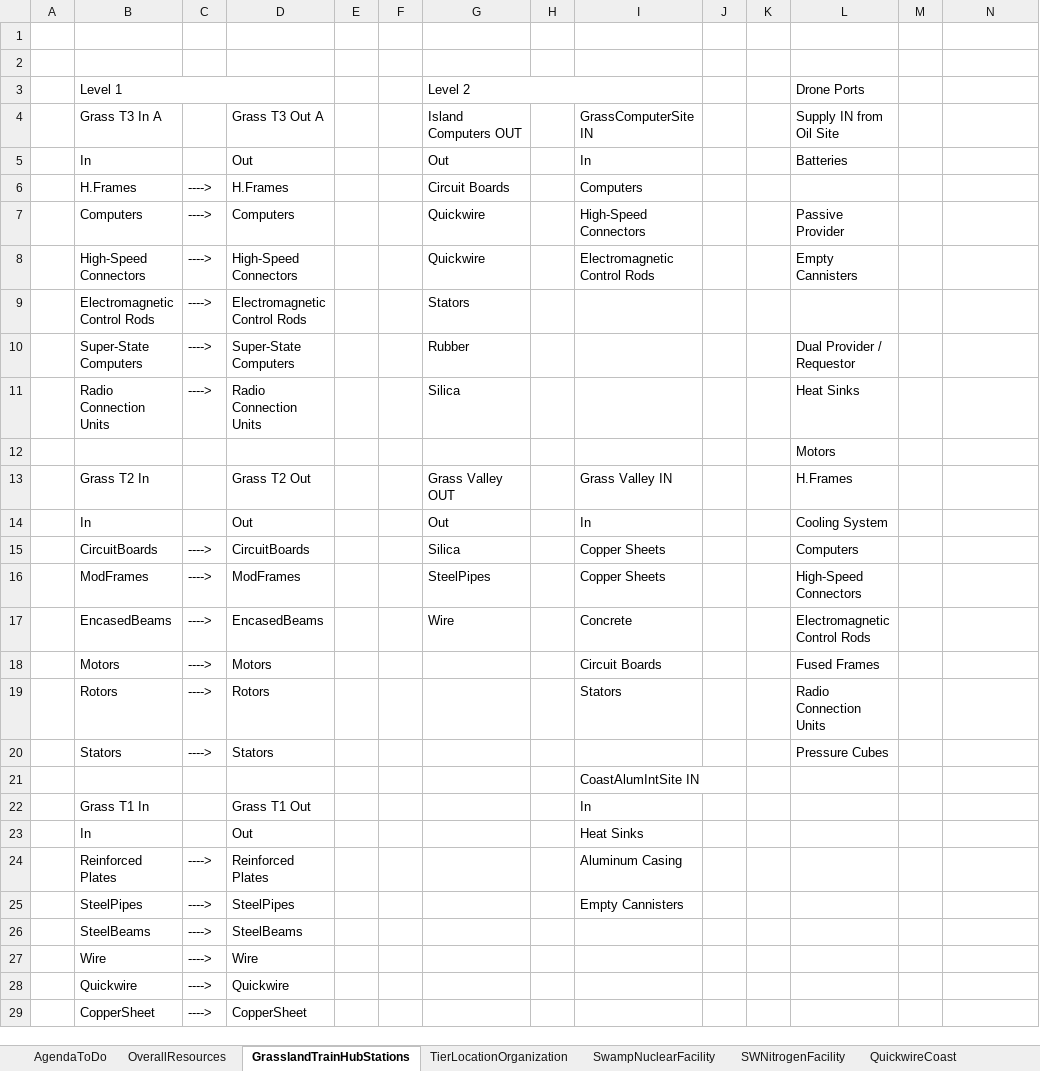
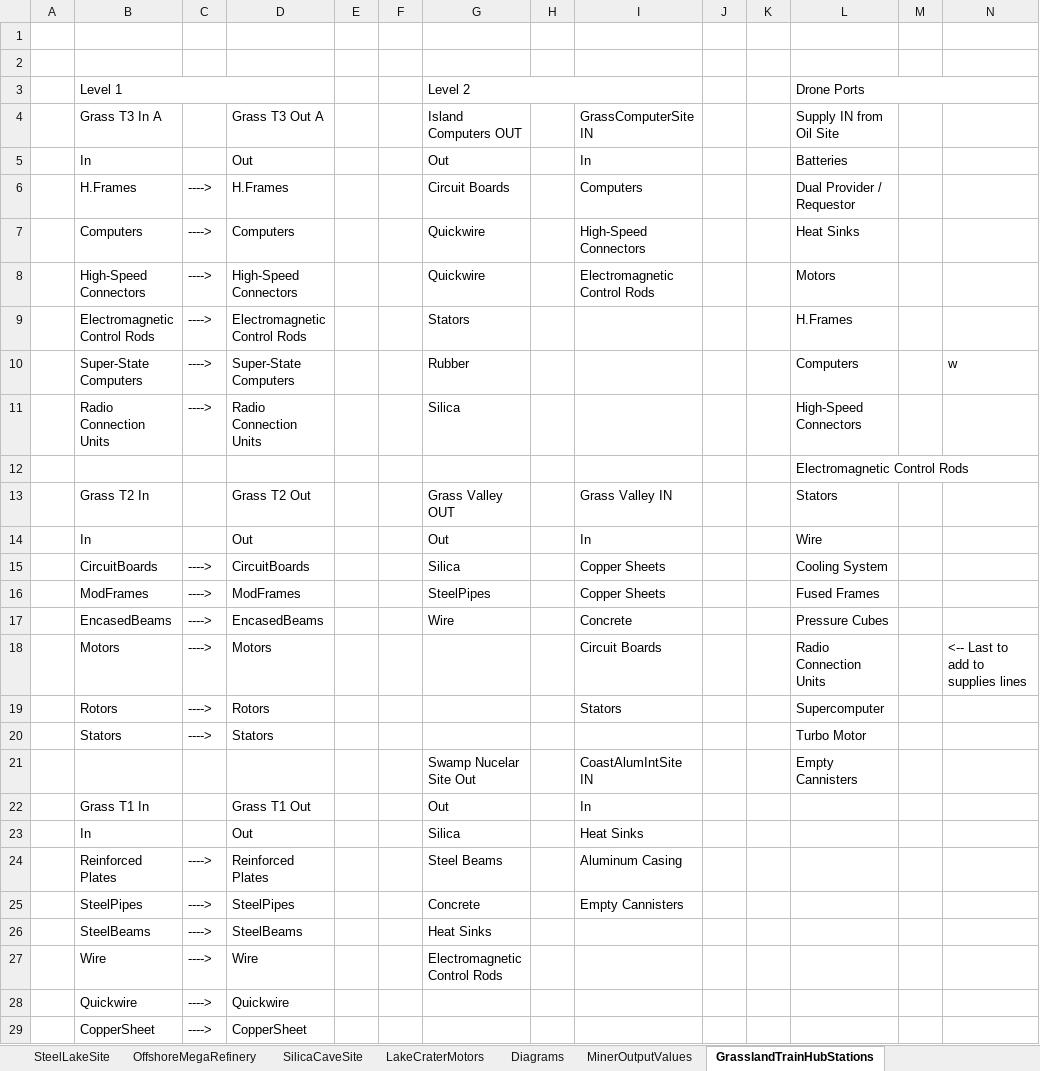
Before and after one commit to FenrirConsulting/CodeBase, an Excel workbook: Documents/SSSS.xlsx, sheet GrasslandTrainHubStations, drawn as a sheet; only a part is shown; values as stored, in another font and other column widths than the file's, no cell formats; removed rows and columns are numbered as before the commit, all else as after; the diff names each change by its address in the sheet, - before the commit and + after, or states it on an @@ line.

```diff
--- a/Documents/SSSS.xlsx (sheet GrasslandTrainHubStations)
+++ b/Documents/SSSS.xlsx (sheet GrasslandTrainHubStations)
+L3:N3 merged
-L6 (Drone Ports): (empty)
+L6 (Drone Ports): Dual Provider / Requestor
-L7 (Drone Ports): Passive Provider
+L7 (Drone Ports): Heat Sinks
-L8 (Drone Ports): Empty Cannisters
+L8 (Drone Ports): Motors
-L9 (Drone Ports): (empty)
+L9 (Drone Ports): H.Frames
-L10 (Drone Ports): Dual Provider / Requestor
+L10 (Drone Ports): Computers
-N10: (empty)
+N10: w
-L11 (Drone Ports): Heat Sinks
+L11 (Drone Ports): High-Speed Connectors
-L12 (Drone Ports): Motors
+L12 (Drone Ports): Electromagnetic Control Rods
-L13 (Drone Ports): H.Frames
+L13 (Drone Ports): Stators
-L14 (Drone Ports): Cooling System
+L14 (Drone Ports): Wire
-L15 (Drone Ports): Computers
+L15 (Drone Ports): Cooling System
-L16 (Drone Ports): High-Speed Connectors
+L16 (Drone Ports): Fused Frames
-L17 (Drone Ports): Electromagnetic Control Rods
+L17 (Drone Ports): Pressure Cubes
-L18 (Drone Ports): Fused Frames
+L18 (Drone Ports): Radio Connection Units
-N18: (empty)
+N18: <-- Last to add to supplies lines
-L19 (Drone Ports): Radio Connection Units
+L19 (Drone Ports): Supercomputer
-L20 (Drone Ports): Pressure Cubes
+L20 (Drone Ports): Turbo Motor
-row 21:  |  |  |  |  |  |  |  | CoastAlumIntSite IN
+row 21:  |  |  |  |  |  | Swamp Nucelar Site Out |  | CoastAlumIntSite IN |  |  | Empty Cannisters
-G22 (Level 2): (empty)
+G22 (Level 2): Out
-G23 (Level 2): (empty)
+G23 (Level 2): Silica
-G24 (Level 2): (empty)
+G24 (Level 2): Steel Beams
-G25 (Level 2): (empty)
+G25 (Level 2): Concrete
-G26 (Level 2): (empty)
+G26 (Level 2): Heat Sinks
-G27 (Level 2): (empty)
+G27 (Level 2): Electromagnetic Control Rods
```
Also changed, not shown: sheet GrasslandRegionalProduction, sheet SWNitrogenFacility, sheet OverallResourcesGrassHub, sheet SwampNuclearFacility, sheet AgendaToDo, sheet LakeCraterMotors, 2 more sheets, other sheet tabs, cell formats, formulas that keep their value, charts or pictures, 3 other files.
